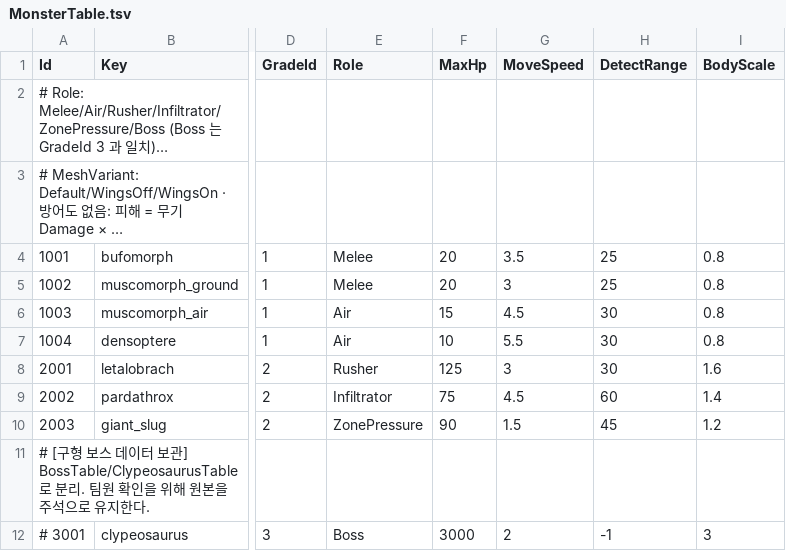
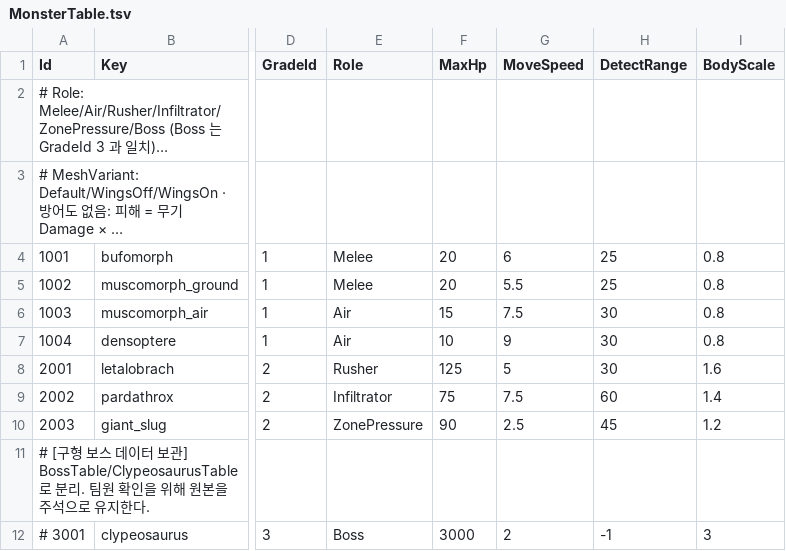
Before and after one commit to KooHoo-Dev/3rd_3D_1-3D-Project-team_even, a TSV file: Assets/StreamingAssets/Tables/MonsterTable.tsv, drawn as a sheet; only a part is shown, gaps mark what is left out; long unchanged cells end in …; the diff names each change by its address in the sheet, - before the commit and + after, or states it on an @@ line.

```diff
--- a/Assets/StreamingAssets/Tables/MonsterTable.tsv
+++ b/Assets/StreamingAssets/Tables/MonsterTable.tsv
-G4 (MoveSpeed): 3.5
+G4 (MoveSpeed): 6
-G5 (MoveSpeed): 3
+G5 (MoveSpeed): 5.5
-G6 (MoveSpeed): 4.5
+G6 (MoveSpeed): 7.5
-G7 (MoveSpeed): 5.5
+G7 (MoveSpeed): 9
-G8 (MoveSpeed): 3
+G8 (MoveSpeed): 5
-G9 (MoveSpeed): 4.5
+G9 (MoveSpeed): 7.5
-G10 (MoveSpeed): 1.5
+G10 (MoveSpeed): 2.5
```
Also changed, not shown: 2 other files.
